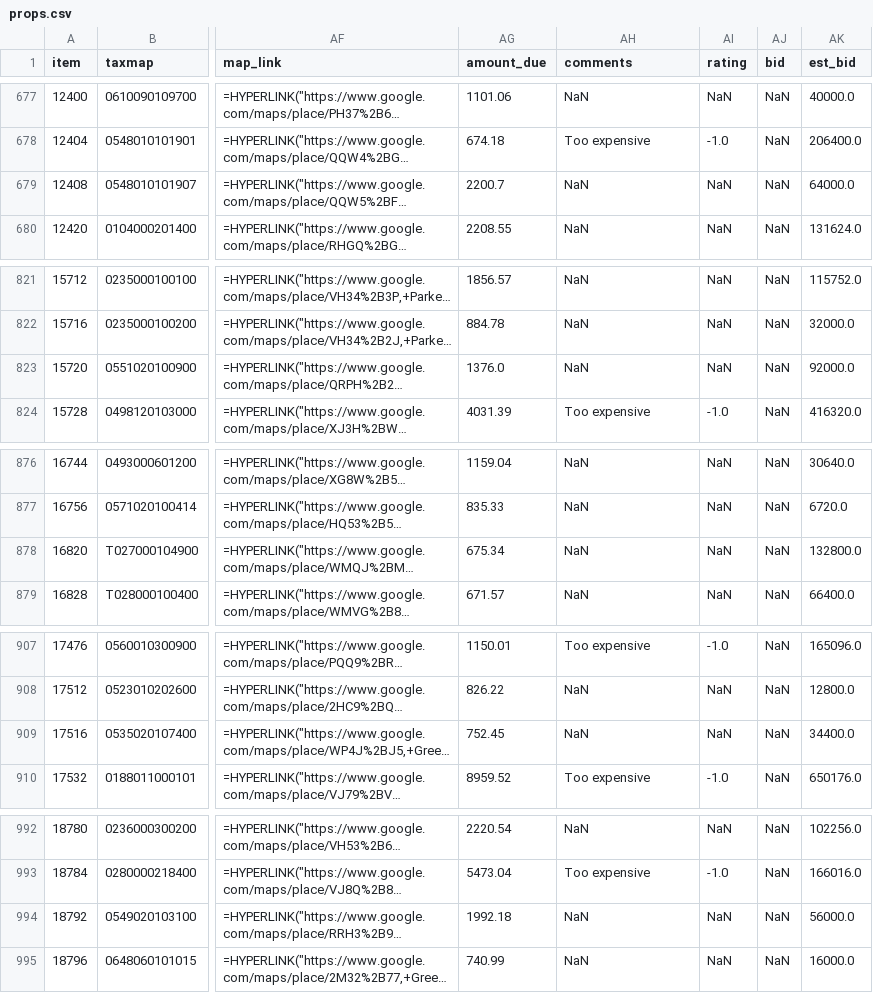
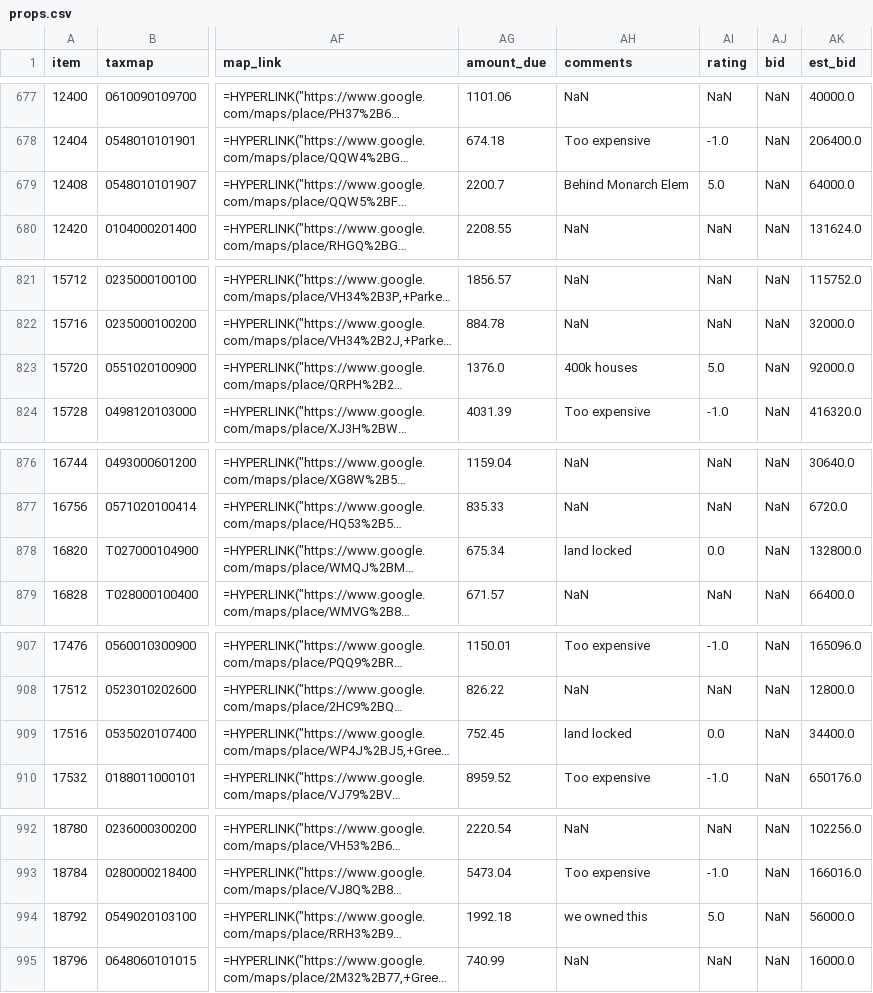
Before and after one commit to Ericdroush/Tax_Sale, a CSV file: Counties/Greenville/props.csv, drawn as a sheet; only a part is shown, gaps mark what is left out; long unchanged cells end in …; the diff covers the shown part only; the diff names each change by its address in the sheet, - before the commit and + after, or states it on an @@ line.

```diff
--- a/Counties/Greenville/props.csv
+++ b/Counties/Greenville/props.csv
-AH679 (comments): NaN
+AH679 (comments): Behind Monarch Elem
-AI679 (rating): NaN
+AI679 (rating): 5.0
-AH823 (comments): NaN
+AH823 (comments): 400k houses
-AI823 (rating): NaN
+AI823 (rating): 5.0
-AH878 (comments): NaN
+AH878 (comments): land locked
-AI878 (rating): NaN
+AI878 (rating): 0.0
-AH909 (comments): NaN
+AH909 (comments): land locked
-AI909 (rating): NaN
+AI909 (rating): 0.0
-AH994 (comments): NaN
+AH994 (comments): we owned this
-AI994 (rating): NaN
+AI994 (rating): 5.0
```
Also changed, not shown: 29 edited cells elsewhere in this file, 1 other file.
